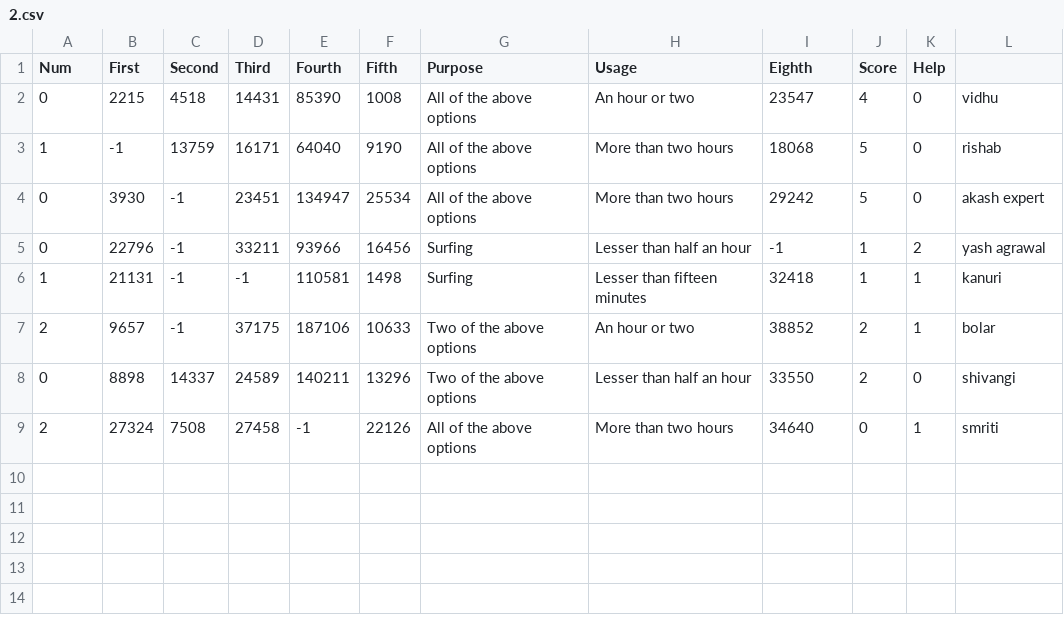
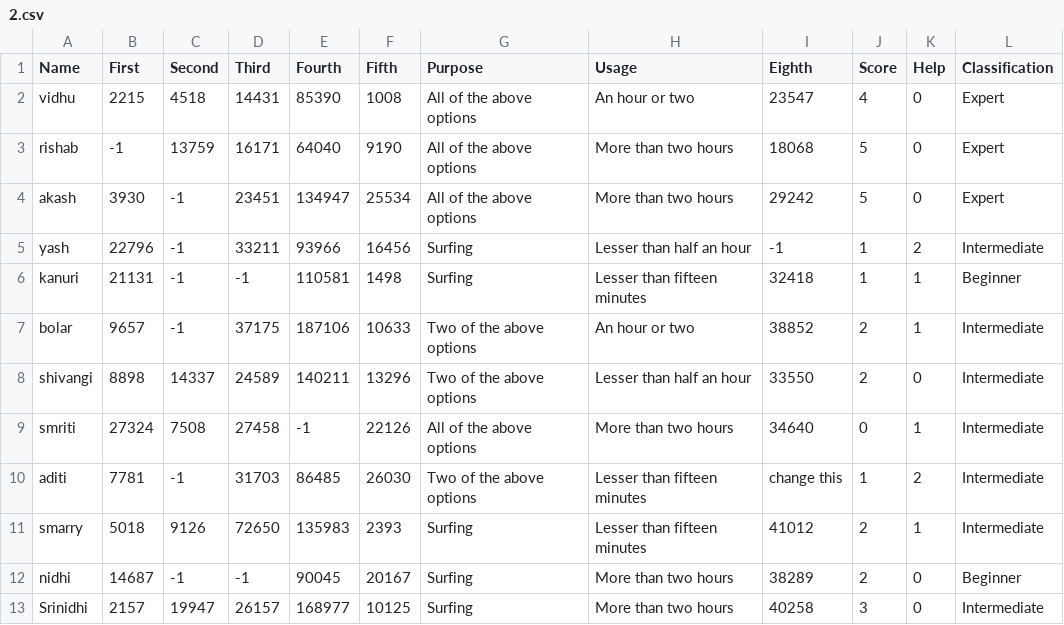
Before and after one commit to SmritiNarayan/AIWTeam13, a CSV file: results/2.csv, drawn as a sheet.

Commit message:
data

```diff
--- a/results/2.csv
+++ b/results/2.csv
@@ -1,9 +1,13 @@
-Num,First,Second,Third,Fourth,Fifth,Purpose,Usage,Eighth,Score,Help,
-0,2215,4518,14431,85390,1008,All of the above options,An hour or two,23547,4,0,vidhu
-1,-1,13759,16171,64040,9190,All of the above options,More than two hours,18068,5,0,rishab
-0,3930,-1,23451,134947,25534,All of the above options,More than two hours,29242,5,0,akash expert
-0,22796,-1,33211,93966,16456,Surfing,Lesser than half an hour,-1,1,2,yash agrawal
-1,21131,-1,-1,110581,1498,Surfing,Lesser than fifteen minutes,32418,1,1,kanuri
-2,9657,-1,37175,187106,10633,Two of the above options,An hour or two,38852,2,1,bolar
-0,8898,14337,24589,140211,13296,Two of the above options,Lesser than half an hour,33550,2,0,shivangi
-2,27324,7508,27458,-1,22126,All of the above options,More than two hours,34640,0,1,smriti
+Name,First,Second,Third,Fourth,Fifth,Purpose,Usage,Eighth,Score,Help,Classification
+vidhu,2215,4518,14431,85390,1008,All of the above options,An hour or two,23547,4,0,Expert
+rishab,-1,13759,16171,64040,9190,All of the above options,More than two hours,18068,5,0,Expert
+akash,3930,-1,23451,134947,25534,All of the above options,More than two hours,29242,5,0,Expert
+yash ,22796,-1,33211,93966,16456,Surfing,Lesser than half an hour,-1,1,2,Intermediate
+kanuri,21131,-1,-1,110581,1498,Surfing,Lesser than fifteen minutes,32418,1,1,Beginner
+bolar,9657,-1,37175,187106,10633,Two of the above options,An hour or two,38852,2,1,Intermediate
+shivangi,8898,14337,24589,140211,13296,Two of the above options,Lesser than half an hour,33550,2,0,Intermediate
+smriti,27324,7508,27458,-1,22126,All of the above options,More than two hours,34640,0,1,Intermediate
+aditi,7781,-1,31703,86485,26030,Two of the above options,Lesser than fifteen minutes,change this,1,2,Intermediate
+smarry,5018,9126,72650,135983,2393,Surfing,Lesser than fifteen minutes,41012,2,1,Intermediate
+nidhi,14687,-1,-1,90045,20167,Surfing,More than two hours,38289,2,0,Beginner
+Srinidhi,2157,19947,26157,168977,10125,Surfing,More than two hours,40258,3,0,Intermediate
```
Also changed, not shown: 1 other file.
